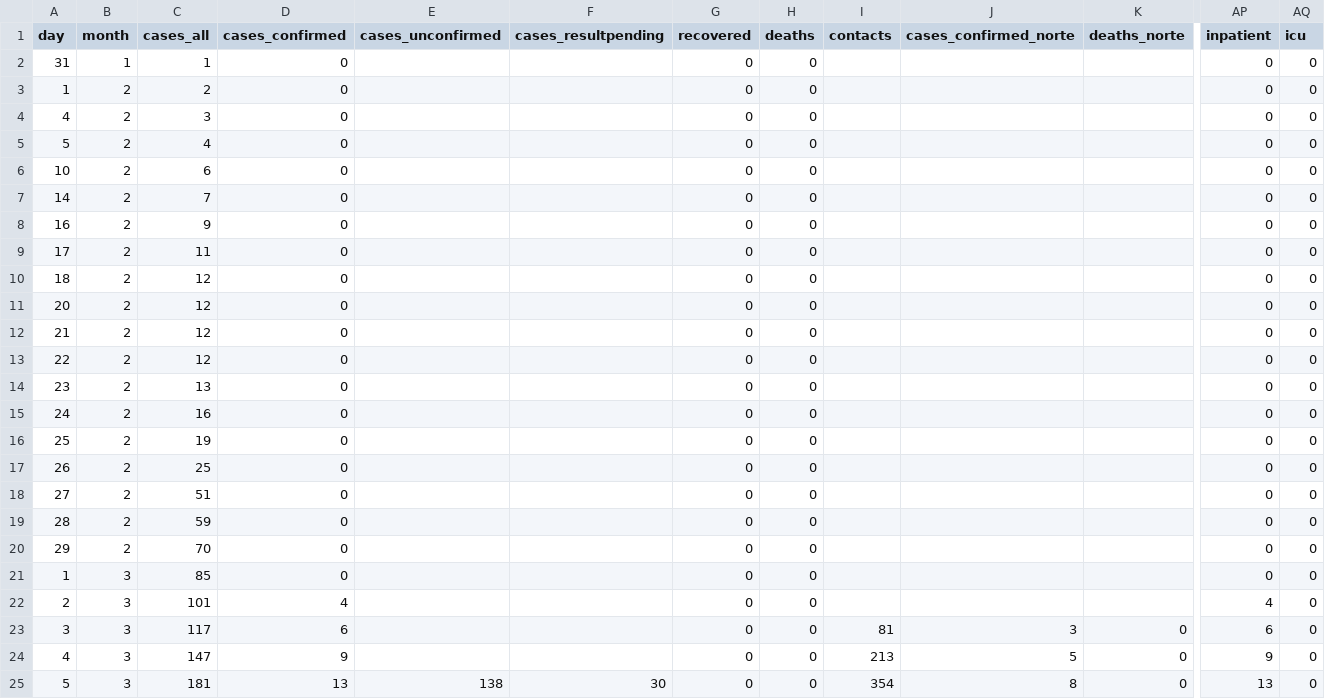
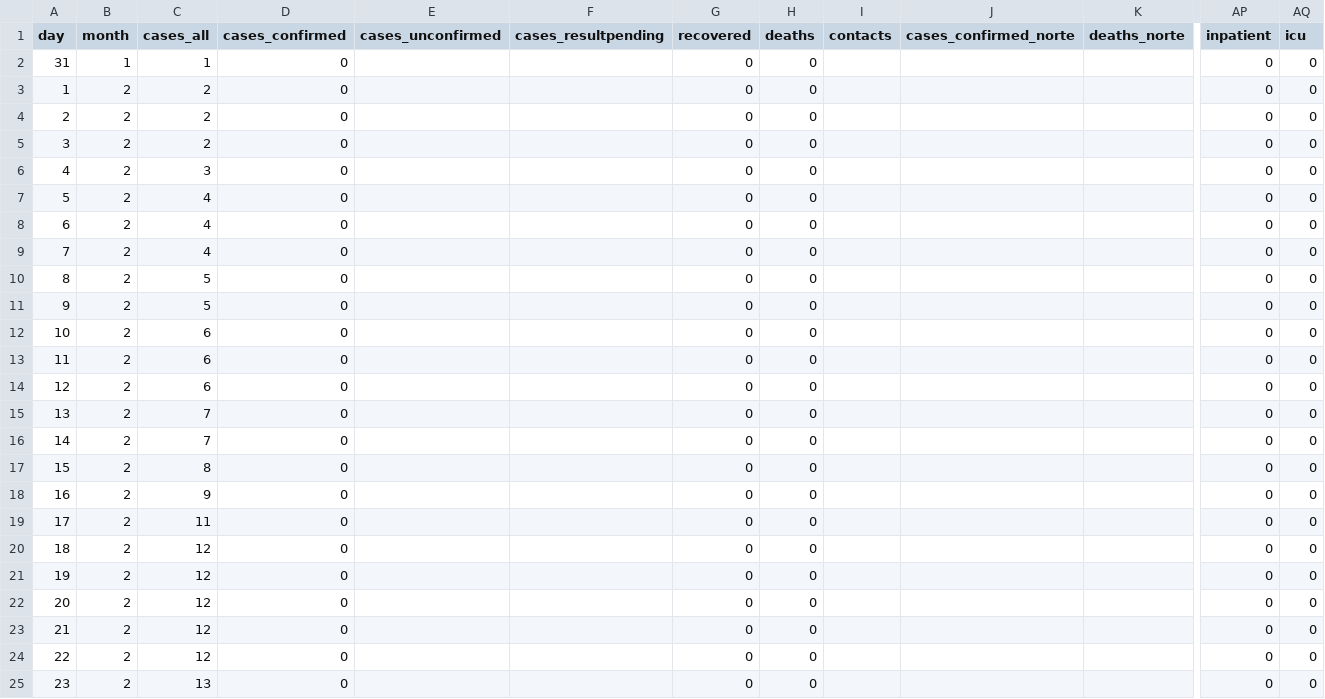
Before and after one commit to carlospramalheira/covid19, a CSV file: source/pt_raw.csv, drawn as a sheet; only a part is shown, gaps mark what is left out; the shorter side is filled out with more unchanged rows; rows hold the shown columns only; the diff names each change by its address in the sheet, - before the commit and + after, or states it on an @@ line.

Commit message:
Add files via upload

```diff
--- a/source/pt_raw.csv
+++ b/source/pt_raw.csv
+row 4: 2 | 2 | 2 | 0 |  |  | 0 | 0 |  |  |  | 0 | 0
+row 5: 3 | 2 | 2 | 0 |  |  | 0 | 0 |  |  |  | 0 | 0
+row 8: 6 | 2 | 4 | 0 |  |  | 0 | 0 |  |  |  | 0 | 0
+row 9: 7 | 2 | 4 | 0 |  |  | 0 | 0 |  |  |  | 0 | 0
+row 10: 8 | 2 | 5 | 0 |  |  | 0 | 0 |  |  |  | 0 | 0
+row 11: 9 | 2 | 5 | 0 |  |  | 0 | 0 |  |  |  | 0 | 0
+row 13: 11 | 2 | 6 | 0 |  |  | 0 | 0 |  |  |  | 0 | 0
+row 14: 12 | 2 | 6 | 0 |  |  | 0 | 0 |  |  |  | 0 | 0
+row 15: 13 | 2 | 7 | 0 |  |  | 0 | 0 |  |  |  | 0 | 0
+row 17: 15 | 2 | 8 | 0 |  |  | 0 | 0 |  |  |  | 0 | 0
+row 21: 19 | 2 | 12 | 0 |  |  | 0 | 0 |  |  |  | 0 | 0
```
